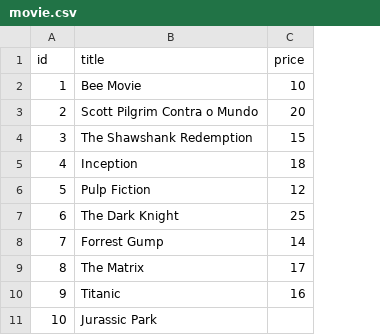
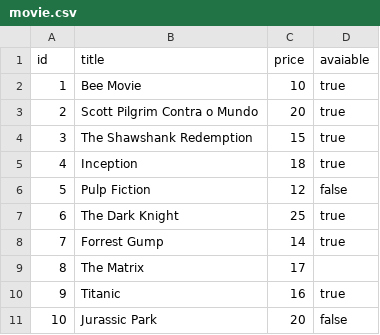
Before and after one commit to emanuelvsz/rentaru_vanilla, a CSV file: db/movie.csv, drawn as a sheet; the diff names each change by its address in the sheet, - before the commit and + after, or states it on an @@ line.

```diff
--- a/db/movie.csv
+++ b/db/movie.csv
+column D (avaiable), rows 2-11: true | true | true | true | false | true | true |  | true | false
-C11 (price): (empty)
+C11 (price): 20
```
Also changed, not shown: 15 other files.
